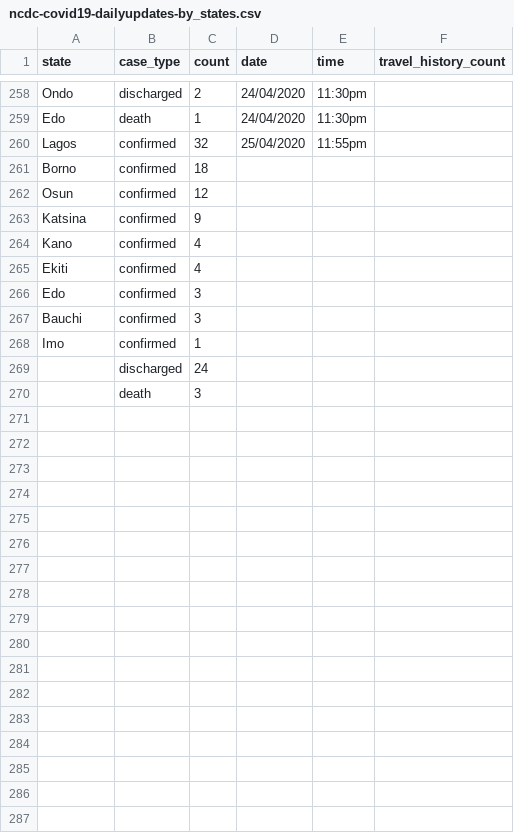
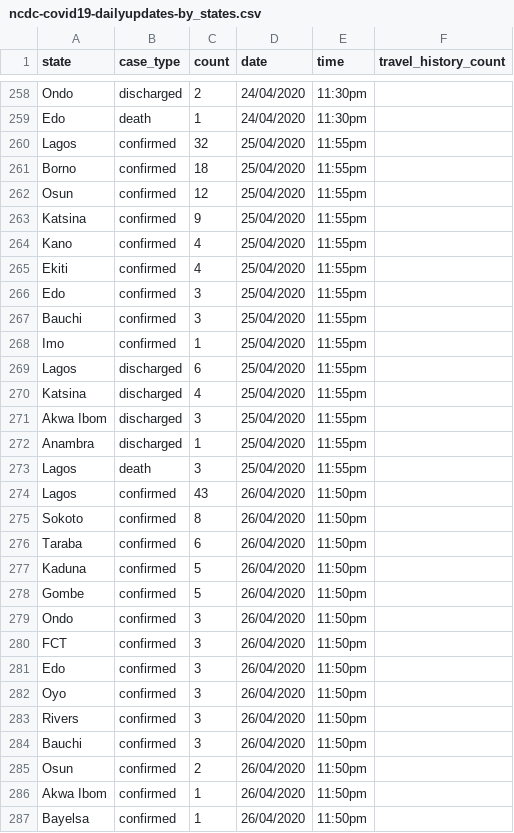
Before and after one commit to AminuBishir/covid-1_9, a CSV file: data/ncdc-covid19-dailyupdates-by_states.csv, drawn as a sheet; only a part is shown, gaps mark what is left out; the diff covers the shown part only.

Commit message:
91 new confirmed, 17 recoveries, and 4 deaths (27/04/2020)

```diff
--- a/data/ncdc-covid19-dailyupdates-by_states.csv
+++ b/data/ncdc-covid19-dailyupdates-by_states.csv
@@ -260,11 +260,28 @@ Edo,death,1,24/04/2020,11:30pm,
 Lagos,confirmed,32,25/04/2020,11:55pm,
-Borno,confirmed,18,,,
-Osun,confirmed,12,,,
-Katsina,confirmed,9,,,
-Kano,confirmed,4,,,
-Ekiti,confirmed,4,,,
-Edo,confirmed,3,,,
-Bauchi,confirmed,3,,,
-Imo,confirmed,1,,,
-,discharged,24,,,
-,death,3,,,
+Borno,confirmed,18,25/04/2020,11:55pm,
+Osun,confirmed,12,25/04/2020,11:55pm,
+Katsina,confirmed,9,25/04/2020,11:55pm,
+Kano,confirmed,4,25/04/2020,11:55pm,
+Ekiti,confirmed,4,25/04/2020,11:55pm,
+Edo,confirmed,3,25/04/2020,11:55pm,
+Bauchi,confirmed,3,25/04/2020,11:55pm,
+Imo,confirmed,1,25/04/2020,11:55pm,
+Lagos,discharged,6,25/04/2020,11:55pm,
+Katsina,discharged,4,25/04/2020,11:55pm,
+Akwa Ibom,discharged,3,25/04/2020,11:55pm,
+Anambra,discharged,1,25/04/2020,11:55pm,
+Lagos,death,3,25/04/2020,11:55pm,
+Lagos,confirmed,43,26/04/2020,11:50pm,
+Sokoto,confirmed,8,26/04/2020,11:50pm,
+Taraba,confirmed,6,26/04/2020,11:50pm,
+Kaduna,confirmed,5,26/04/2020,11:50pm,
+Gombe,confirmed,5,26/04/2020,11:50pm,
+Ondo,confirmed,3,26/04/2020,11:50pm,
+FCT,confirmed,3,26/04/2020,11:50pm,
+Edo,confirmed,3,26/04/2020,11:50pm,
+Oyo,confirmed,3,26/04/2020,11:50pm,
+Rivers,confirmed,3,26/04/2020,11:50pm,
+Bauchi,confirmed,3,26/04/2020,11:50pm,
+Osun,confirmed,2,26/04/2020,11:50pm,
+Akwa Ibom,confirmed,1,26/04/2020,11:50pm,
+Bayelsa,confirmed,1,26/04/2020,11:50pm,
```
Also changed, not shown: 12 added rows elsewhere in this file, 2 other files.
